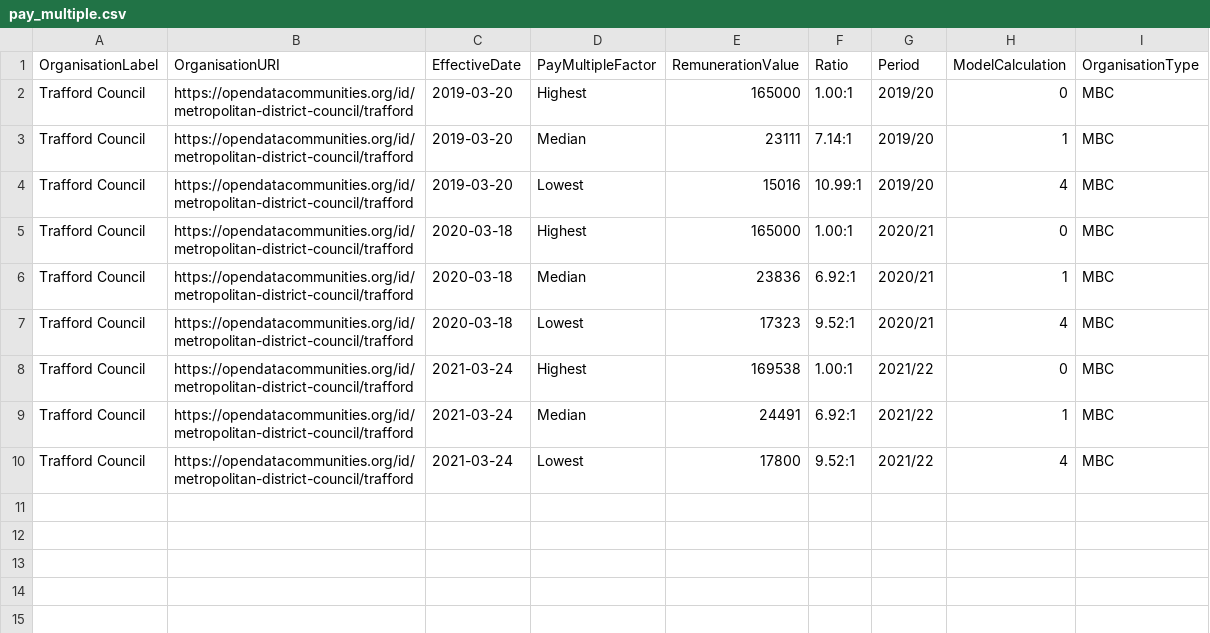
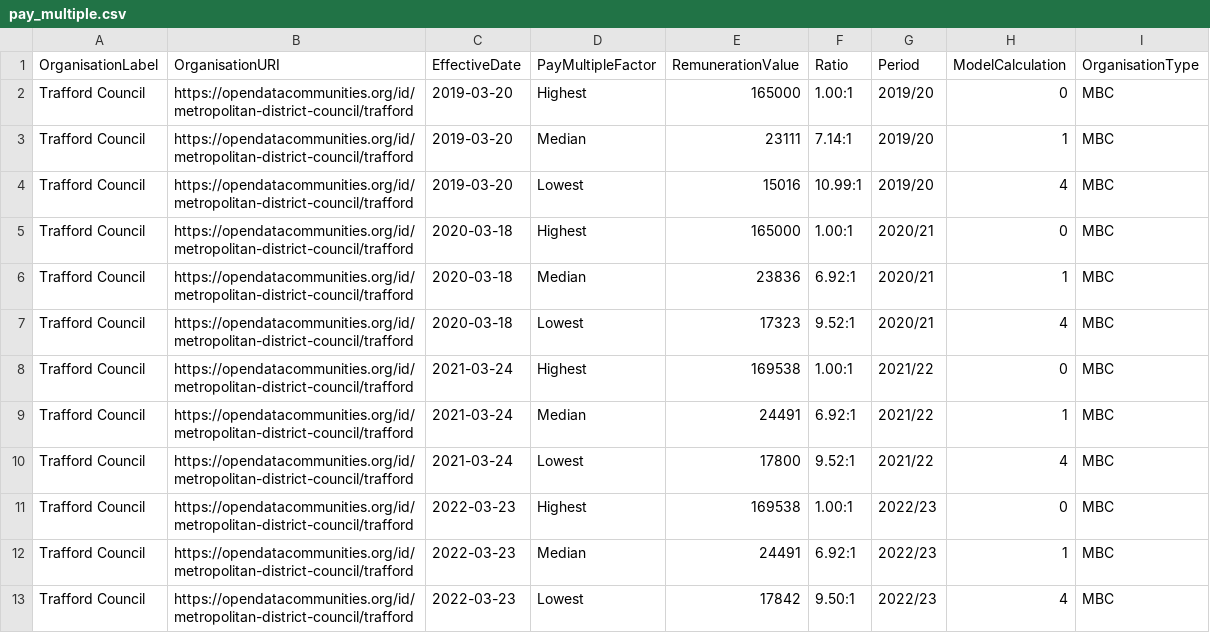
Before and after one commit to traffordDataLab/council_open_data, a CSV file: transparency_code/pay_multiple/pay_multiple.csv, drawn as a sheet; the diff names each change by its address in the sheet, - before the commit and + after, or states it on an @@ line.

Commit message:
Added new data for 2022/23.

```diff
--- a/transparency_code/pay_multiple/pay_multiple.csv
+++ b/transparency_code/pay_multiple/pay_multiple.csv
+row 11: Trafford Council | https://opendatacommunities.org/id/metropolitan-district-council/trafford | 2022-03-23 | Highest | 169538 | 1.00:1 | 2022/23 | 0 | MBC
+row 12: Trafford Council | https://opendatacommunities.org/id/metropolitan-district-council/trafford | 2022-03-23 | Median | 24491 | 6.92:1 | 2022/23 | 1 | MBC
+row 13: Trafford Council | https://opendatacommunities.org/id/metropolitan-district-council/trafford | 2022-03-23 | Lowest | 17842 | 9.50:1 | 2022/23 | 4 | MBC
```
Also changed, not shown: 1 other file.
